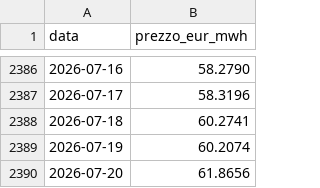
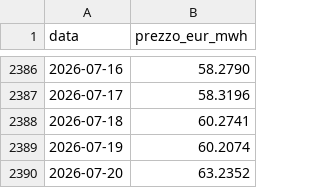
Before and after one commit to LMS-bot/pun-italia, a CSV file: gas_storico.csv, drawn as a sheet; only a part is shown, gaps mark what is left out.

```diff
--- a/gas_storico.csv
+++ b/gas_storico.csv
@@ -2389,2 +2389,2 @@ data,prezzo_eur_mwh
 2026-07-19,60.2074
-2026-07-20,61.8656
+2026-07-20,63.2352
```
Also changed, not shown: 3 other files.
